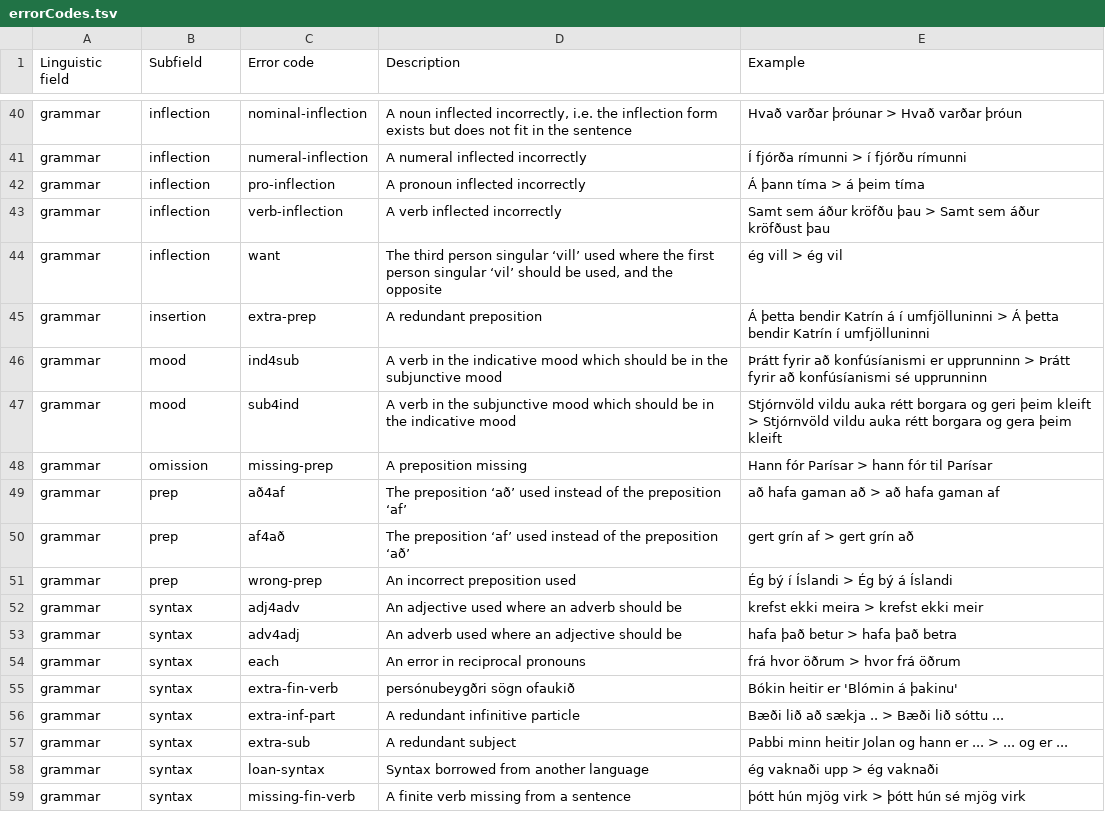
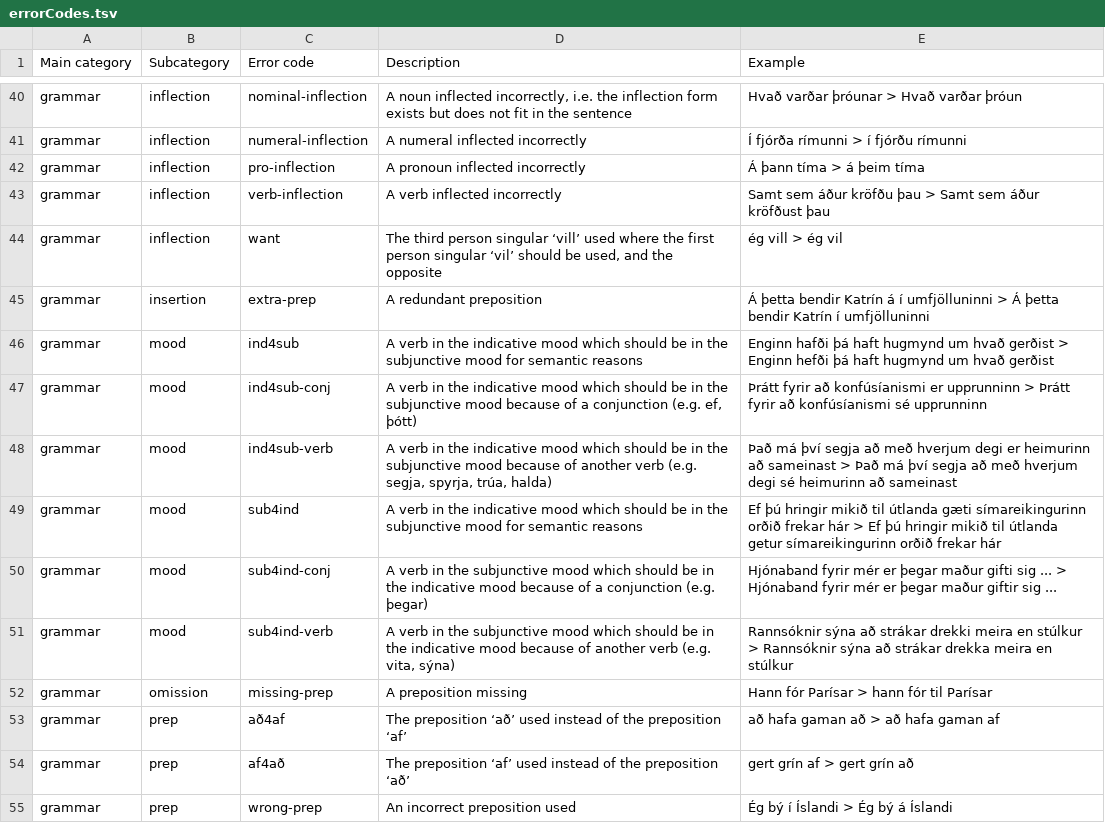
Before and after one commit to antonkarl/iceErrorCorpusSpecialized, a TSV file: errorCodes.tsv, drawn as a sheet; only a part is shown, gaps mark what is left out; the shorter side is filled out with more unchanged rows; addresses are those after the commit; the diff names each change by its address in the sheet, - before the commit and + after, or states it on an @@ line.

Commit message:
Added new mood related error codes

```diff
--- a/errorCodes.tsv
+++ b/errorCodes.tsv
-A1: Linguistic field
+A1: Main category
-B1: Subfield
+B1: Subcategory
-D46 (Description): …subjunctive mood
+D46 (Description): …subjunctive mood for semantic reasons
-E46 (Example): Þrátt fyrir að konfúsíanismi er upprunninn > Þrátt fyrir að konfúsíanismi sé upprunninn
+E46 (Example): Enginn hafði þá haft hugmynd um hvað gerðist > Enginn hefði þá haft hugmynd um hvað gerðist
+row 47: grammar | mood | ind4sub-conj | A verb in the indicative mood which should be in the subjunctive mood because of a conjunction (e.g. ef, þótt) | Þrátt fyrir að konfúsíanismi er upprunninn > Þrátt fyrir að konfúsíanismi sé upprunninn
+row 48: grammar | mood | ind4sub-verb | A verb in the indicative mood which should be in the subjunctive mood because of another verb (e.g. segja, spyrja, trúa, halda) | Það má því segja að með hverjum degi er heimurinn að sameinast > Það má því segja að með hverjum degi sé heimurinn að sameinast
-D49 (Description): …in the subjunctive mood which should be in the indicative mood
+D49 (Description): …in the indicative mood which should be in the subjunctive mood for semantic reasons
-E49 (Example): Stjórnvöld vildu auka rétt borgara og geri þeim kleift > Stjórnvöld vildu auka rétt borgara og gera þeim kleift
+E49 (Example): Ef þú hringir mikið til útlanda gæti símareikingurinn orðið frekar hár > Ef þú hringir mikið til útlanda getur símareikingurinn orðið frekar hár
+row 50: grammar | mood | sub4ind-conj | A verb in the subjunctive mood which should be in the indicative mood because of a conjunction (e.g. þegar) | Hjónaband fyrir mér er þegar maður gifti sig ... > Hjónaband fyrir mér er þegar maður giftir sig ...
+row 51: grammar | mood | sub4ind-verb | A verb in the subjunctive mood which should be in the indicative mood because of another verb (e.g. vita, sýna) | Rannsóknir sýna að strákar drekki meira en stúlkur > Rannsóknir sýna að strákar drekka meira en stúlkur
```
